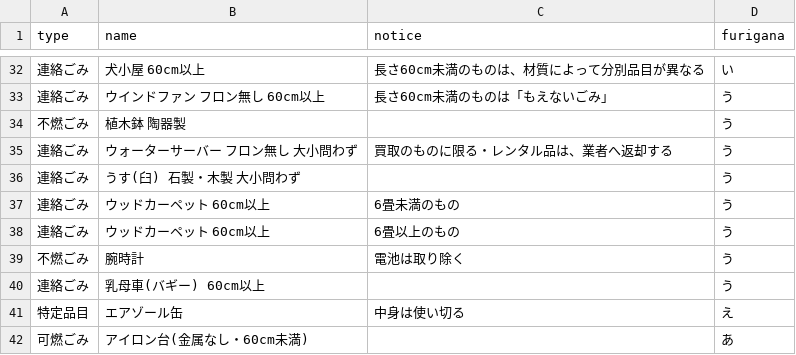
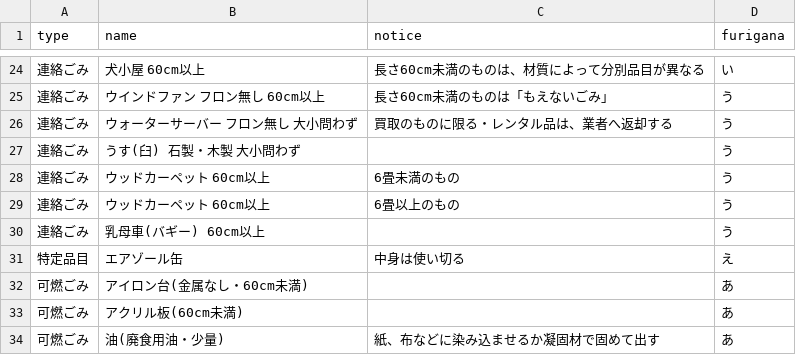
Before and after one commit to shimasho/5374, a CSV file: data/target.csv, drawn as a sheet; only a part is shown, gaps mark what is left out; the shorter side is filled out with more unchanged rows; the diff covers the shown part only.

```diff
--- a/data/target.csv
+++ b/data/target.csv
@@ -33,3 +25,2 @@ type,name,notice,furigana
 連絡ごみ,ウインドファン フロン無し 60cm以上,長さ60cm未満のものは「もえないごみ」,う
-不燃ごみ,植木鉢 陶器製,,う
 連絡ごみ,ウォーターサーバー フロン無し 大小問わず,買取のものに限る・レンタル品は、業者へ返却する,う
@@ -38,3 +29,2 @@ type,name,notice,furigana
 連絡ごみ,ウッドカーペット 60cm以上,6畳以上のもの,う
-不燃ごみ,腕時計,電池は取り除く,う
 連絡ごみ,乳母車(バギー) 60cm以上,,う
```
Also changed, not shown: 8 removed rows and 1 edited cell elsewhere in this file.
